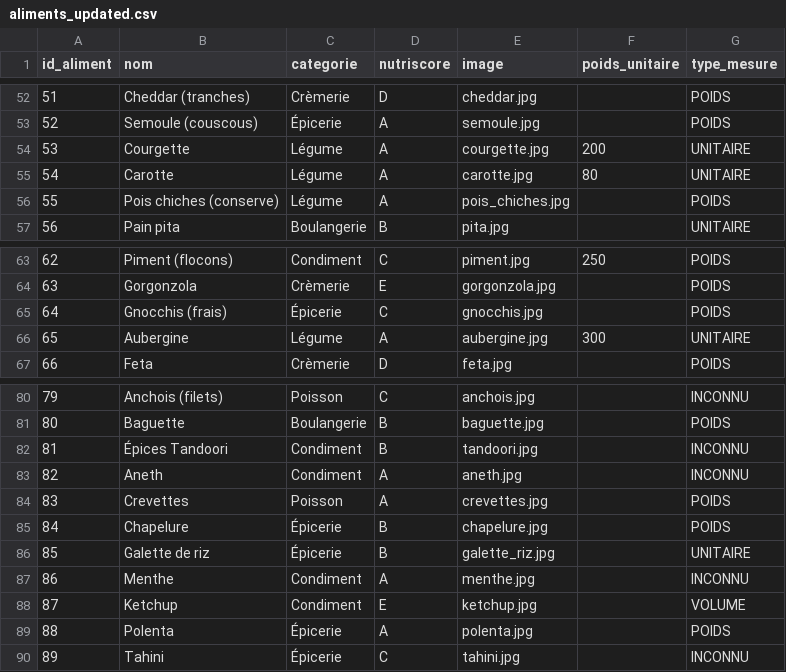
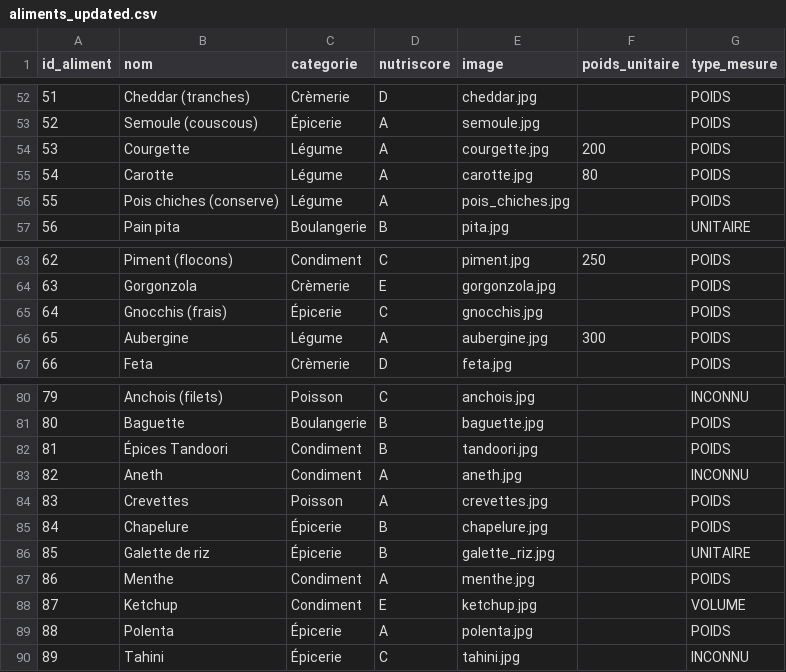
Before and after one commit to DevKosX/S501_Developpement, a CSV file: assets/db/aliments_updated.csv, drawn as a sheet; only a part is shown, gaps mark what is left out.

```diff
--- a/assets/db/aliments_updated.csv
+++ b/assets/db/aliments_updated.csv
@@ -53,4 +53,4 @@ id_aliment,nom,categorie,nutriscore,image,poids_unitaire,type_mesure
 52,Semoule (couscous),Épicerie,A,semoule.jpg,,POIDS
-53,Courgette,Légume,A,courgette.jpg,200,UNITAIRE
-54,Carotte,Légume,A,carotte.jpg,80,UNITAIRE
+53,Courgette,Légume,A,courgette.jpg,200,POIDS
+54,Carotte,Légume,A,carotte.jpg,80,POIDS
 55,Pois chiches (conserve),Légume,A,pois_chiches.jpg,,POIDS
@@ -65,3 +65,3 @@ id_aliment,nom,categorie,nutriscore,image,poids_unitaire,type_mesure
 64,Gnocchis (frais),Épicerie,C,gnocchis.jpg,,POIDS
-65,Aubergine,Légume,A,aubergine.jpg,300,UNITAIRE
+65,Aubergine,Légume,A,aubergine.jpg,300,POIDS
 66,Feta,Crèmerie,D,feta.jpg,,POIDS
@@ -81,3 +81,3 @@ id_aliment,nom,categorie,nutriscore,image,poids_unitaire,type_mesure
 80,Baguette,Boulangerie,B,baguette.jpg,,POIDS
-81,Épices Tandoori,Condiment,B,tandoori.jpg,,INCONNU
+81,Épices Tandoori,Condiment,B,tandoori.jpg,,POIDS
 82,Aneth,Condiment,A,aneth.jpg,,INCONNU
@@ -86,3 +86,3 @@ id_aliment,nom,categorie,nutriscore,image,poids_unitaire,type_mesure
 85,Galette de riz,Épicerie,B,galette_riz.jpg,,UNITAIRE
-86,Menthe,Condiment,A,menthe.jpg,,INCONNU
+86,Menthe,Condiment,A,menthe.jpg,,POIDS
 87,Ketchup,Condiment,E,ketchup.jpg,,VOLUME
```
Also changed, not shown: assets/db/aliments.csv, 4 other files.
